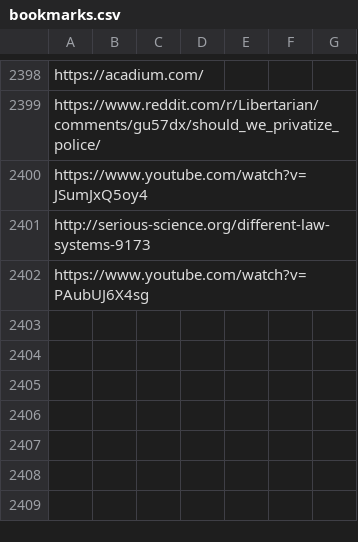
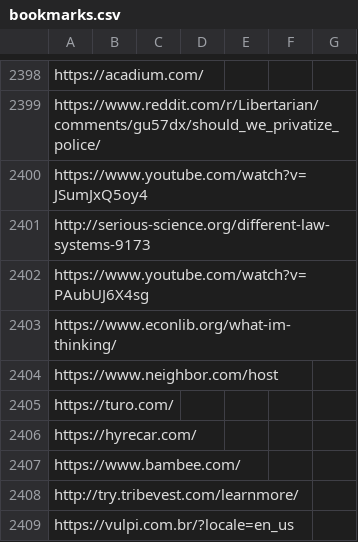
Before and after one commit to Vandivier/site-materials, a CSV file: bookmarks.csv, drawn as a sheet; only a part is shown, gaps mark what is left out.

Commit message:
cool tools

```diff
--- a/bookmarks.csv
+++ b/bookmarks.csv
@@ -2402 +2402,8 @@ http://serious-science.org/different-law-systems-9173
 https://www.youtube.com/watch?v=PAubUJ6X4sg
+https://www.econlib.org/what-im-thinking/
+https://www.neighbor.com/host
+https://turo.com/
+https://hyrecar.com/
+https://www.bambee.com/
+http://try.tribevest.com/learnmore/
+https://vulpi.com.br/?locale=en_us
```
